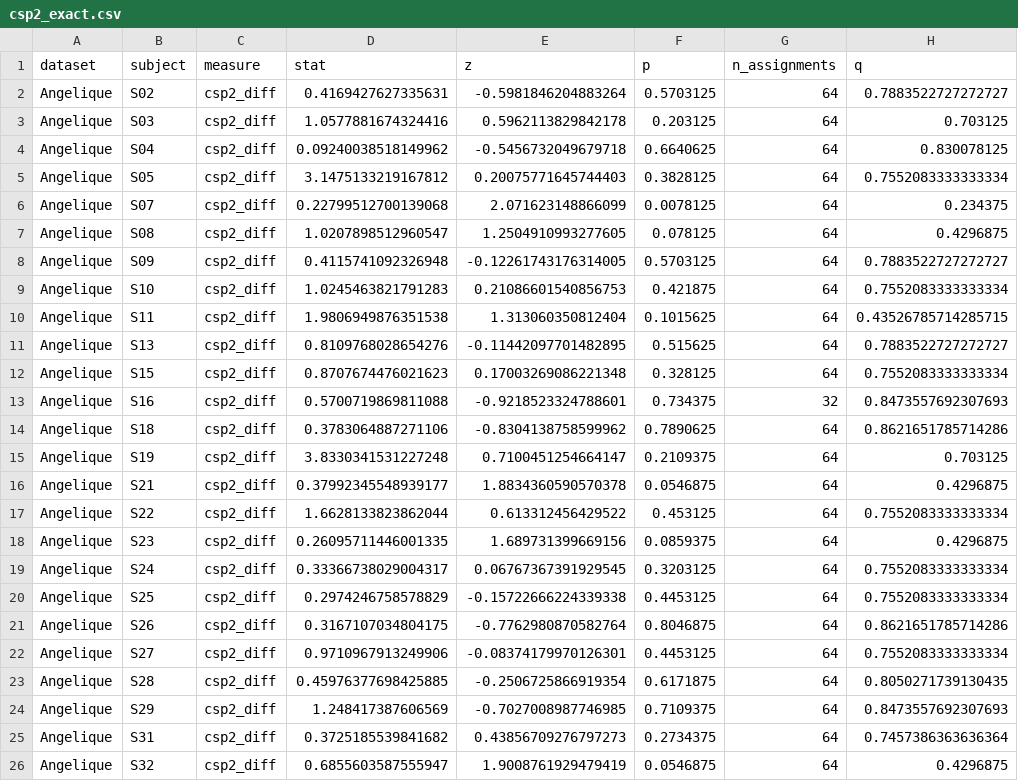
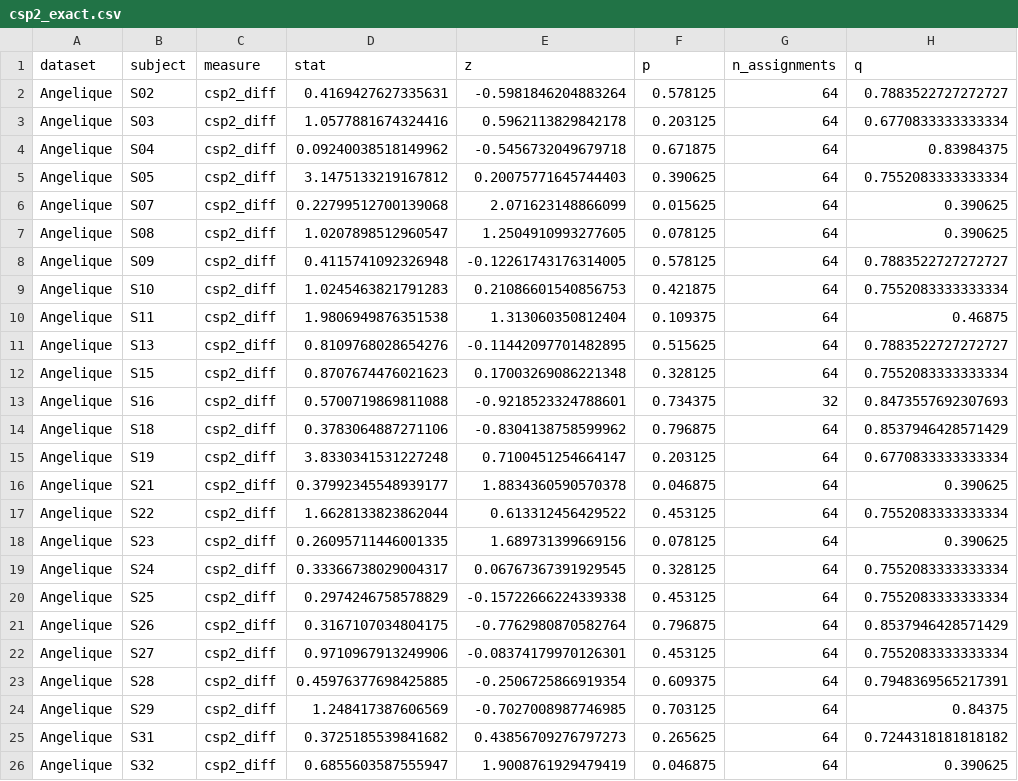
Before and after one commit to ptapal/DIGNUMWORDS, a CSV file: results/within_subject/csp2_exact.csv, drawn as a sheet; only a part is shown; the diff covers the shown part only.

```diff
--- a/results/within_subject/csp2_exact.csv
+++ b/results/within_subject/csp2_exact.csv
@@ -1,11 +1,11 @@
 dataset,subject,measure,stat,z,p,n_assignments,q
-Angelique,S02,csp2_diff,0.4169427627335631,-0.5981846204883264,0.5703125,64,0.7883522727272727
-Angelique,S03,csp2_diff,1.0577881674324416,0.5962113829842178,0.203125,64,0.703125
-Angelique,S04,csp2_diff,0.09240038518149962,-0.5456732049679718,0.6640625,64,0.830078125
-Angelique,S05,csp2_diff,3.1475133219167812,0.20075771645744403,0.3828125,64,0.7552083333333334
-Angelique,S07,csp2_diff,0.22799512700139068,2.071623148866099,0.0078125,64,0.234375
-Angelique,S08,csp2_diff,1.0207898512960547,1.2504910993277605,0.078125,64,0.4296875
-Angelique,S09,csp2_diff,0.4115741092326948,-0.12261743176314005,0.5703125,64,0.7883522727272727
+Angelique,S02,csp2_diff,0.4169427627335631,-0.5981846204883264,0.578125,64,0.7883522727272727
+Angelique,S03,csp2_diff,1.0577881674324416,0.5962113829842178,0.203125,64,0.6770833333333334
+Angelique,S04,csp2_diff,0.09240038518149962,-0.5456732049679718,0.671875,64,0.83984375
+Angelique,S05,csp2_diff,3.1475133219167812,0.20075771645744403,0.390625,64,0.7552083333333334
+Angelique,S07,csp2_diff,0.22799512700139068,2.071623148866099,0.015625,64,0.390625
+Angelique,S08,csp2_diff,1.0207898512960547,1.2504910993277605,0.078125,64,0.390625
+Angelique,S09,csp2_diff,0.4115741092326948,-0.12261743176314005,0.578125,64,0.7883522727272727
 Angelique,S10,csp2_diff,1.0245463821791283,0.21086601540856753,0.421875,64,0.7552083333333334
-Angelique,S11,csp2_diff,1.9806949876351538,1.313060350812404,0.1015625,64,0.43526785714285715
+Angelique,S11,csp2_diff,1.9806949876351538,1.313060350812404,0.109375,64,0.46875
 Angelique,S13,csp2_diff,0.8109768028654276,-0.11442097701482895,0.515625,64,0.7883522727272727
@@ -13,14 +13,14 @@ Angelique,S15,csp2_diff,0.8707674476021623,0.17003269086221348,0.328125,64,0.755
 Angelique,S16,csp2_diff,0.5700719869811088,-0.9218523324788601,0.734375,32,0.8473557692307693
-Angelique,S18,csp2_diff,0.3783064887271106,-0.8304138758599962,0.7890625,64,0.8621651785714286
-Angelique,S19,csp2_diff,3.8330341531227248,0.7100451254664147,0.2109375,64,0.703125
-Angelique,S21,csp2_diff,0.37992345548939177,1.8834360590570378,0.0546875,64,0.4296875
+Angelique,S18,csp2_diff,0.3783064887271106,-0.8304138758599962,0.796875,64,0.8537946428571429
+Angelique,S19,csp2_diff,3.8330341531227248,0.7100451254664147,0.203125,64,0.6770833333333334
+Angelique,S21,csp2_diff,0.37992345548939177,1.8834360590570378,0.046875,64,0.390625
 Angelique,S22,csp2_diff,1.6628133823862044,0.613312456429522,0.453125,64,0.7552083333333334
-Angelique,S23,csp2_diff,0.26095711446001335,1.689731399669156,0.0859375,64,0.4296875
-Angelique,S24,csp2_diff,0.33366738029004317,0.06767367391929545,0.3203125,64,0.7552083333333334
-Angelique,S25,csp2_diff,0.2974246758578829,-0.15722666224339338,0.4453125,64,0.7552083333333334
-Angelique,S26,csp2_diff,0.3167107034804175,-0.7762980870582764,0.8046875,64,0.8621651785714286
-Angelique,S27,csp2_diff,0.9710967913249906,-0.08374179970126301,0.4453125,64,0.7552083333333334
-Angelique,S28,csp2_diff,0.45976377698425885,-0.2506725866919354,0.6171875,64,0.8050271739130435
-Angelique,S29,csp2_diff,1.248417387606569,-0.7027008987746985,0.7109375,64,0.8473557692307693
-Angelique,S31,csp2_diff,0.3725185539841682,0.43856709276797273,0.2734375,64,0.7457386363636364
-Angelique,S32,csp2_diff,0.6855603587555947,1.9008761929479419,0.0546875,64,0.4296875
+Angelique,S23,csp2_diff,0.26095711446001335,1.689731399669156,0.078125,64,0.390625
+Angelique,S24,csp2_diff,0.33366738029004317,0.06767367391929545,0.328125,64,0.7552083333333334
+Angelique,S25,csp2_diff,0.2974246758578829,-0.15722666224339338,0.453125,64,0.7552083333333334
+Angelique,S26,csp2_diff,0.3167107034804175,-0.7762980870582764,0.796875,64,0.8537946428571429
+Angelique,S27,csp2_diff,0.9710967913249906,-0.08374179970126301,0.453125,64,0.7552083333333334
+Angelique,S28,csp2_diff,0.45976377698425885,-0.2506725866919354,0.609375,64,0.7948369565217391
+Angelique,S29,csp2_diff,1.248417387606569,-0.7027008987746985,0.703125,64,0.84375
+Angelique,S31,csp2_diff,0.3725185539841682,0.43856709276797273,0.265625,64,0.7244318181818182
+Angelique,S32,csp2_diff,0.6855603587555947,1.9008761929479419,0.046875,64,0.390625
```
Also changed, not shown: 90 edited cells elsewhere in this file, results/within_subject/block_exact_erp.csv, results/within_subject/block_exact_erp_all.csv, 39 other files.
